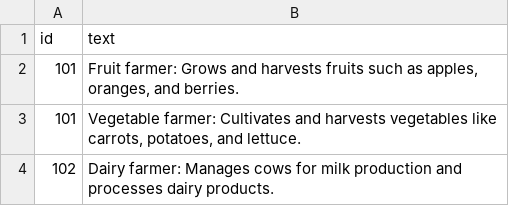
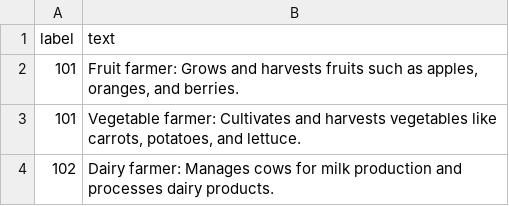
Before and after one commit to datasciencecampus/classifai, a CSV file: DEMO/data/fake_soc_dataset.csv, drawn as a sheet; only a part is shown.

Commit message:
chore(indexers): 80 rename vectorstore id column to label (#144)
* updated vectorstore to use 'label' column naming, not id

* updated demo ipynb notebooks to reflact new naming conventions

* more notebook markdown updates

* updated pydantic model classes for server

* fixed postprocessing hook for new naming and quarto'd server pydantic documentation

* docstring consistency update

* renamed reverse search dataclass to use searched_doc_label

* code cleanup

* added notebook svg files with correct background

* updated notebooks with new svg

```diff
--- a/DEMO/data/fake_soc_dataset.csv
+++ b/DEMO/data/fake_soc_dataset.csv
@@ -1,2 +1,2 @@
-id,text
+label,text
 101,"Fruit farmer: Grows and harvests fruits such as apples, oranges, and berries."
```
Also changed, not shown: DEMO/data/testdata.csv, 10 other files.
